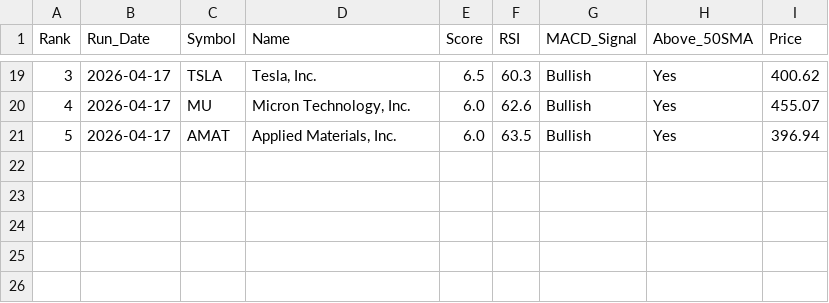
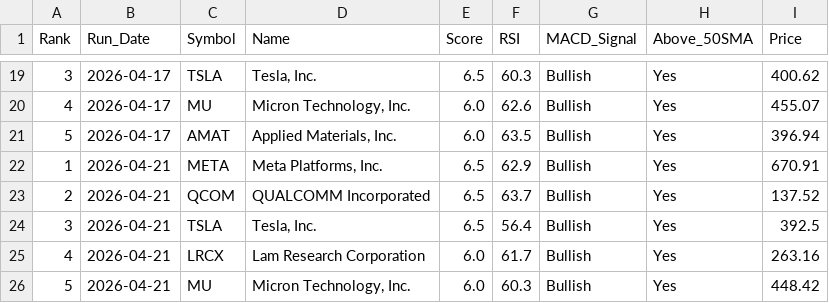
Before and after one commit to chandupal11/Rev-Ops-Forecasting-Agent, a CSV file: screener_history.csv, drawn as a sheet; only a part is shown, gaps mark what is left out; the diff names each change by its address in the sheet, - before the commit and + after, or states it on an @@ line.

```diff
--- a/screener_history.csv
+++ b/screener_history.csv
+row 22: 1 | 2026-04-21 | META | Meta Platforms, Inc. | 6.5 | 62.9 | Bullish | Yes | 670.91
+row 23: 2 | 2026-04-21 | QCOM | QUALCOMM Incorporated | 6.5 | 63.7 | Bullish | Yes | 137.52
+row 24: 3 | 2026-04-21 | TSLA | Tesla, Inc. | 6.5 | 56.4 | Bullish | Yes | 392.5
+row 25: 4 | 2026-04-21 | LRCX | Lam Research Corporation | 6.0 | 61.7 | Bullish | Yes | 263.16
+row 26: 5 | 2026-04-21 | MU | Micron Technology, Inc. | 6.0 | 60.3 | Bullish | Yes | 448.42
```
Also changed, not shown: screener_results.csv.
